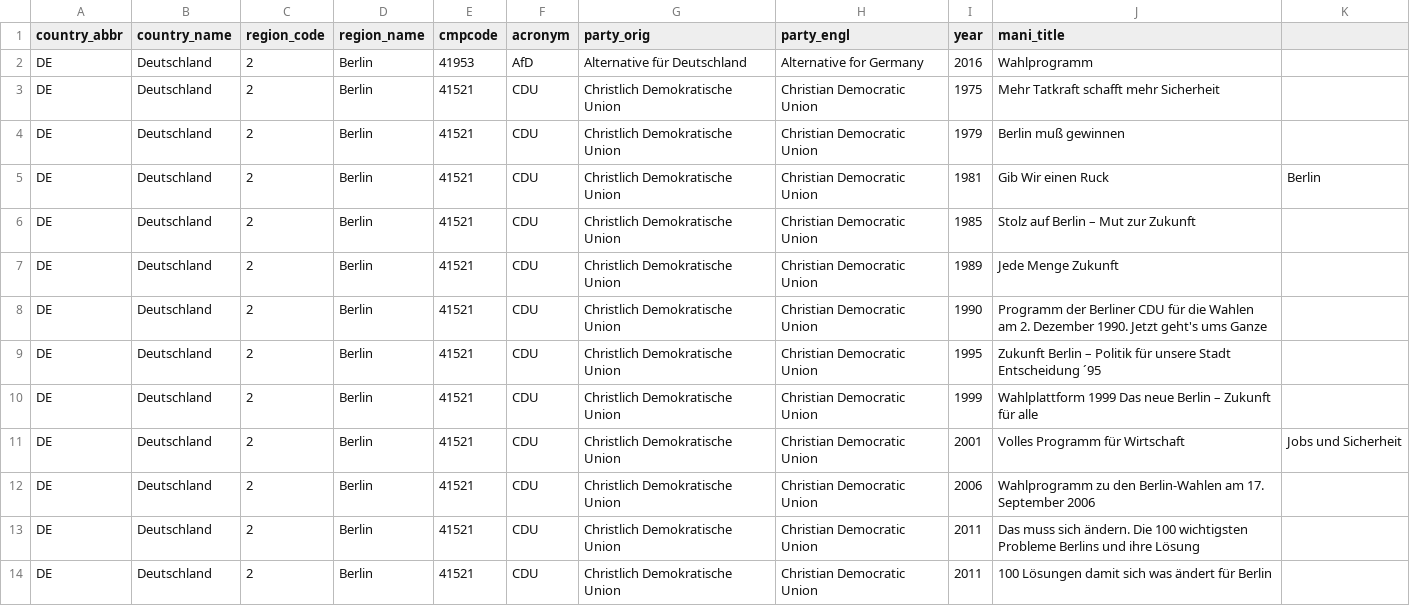
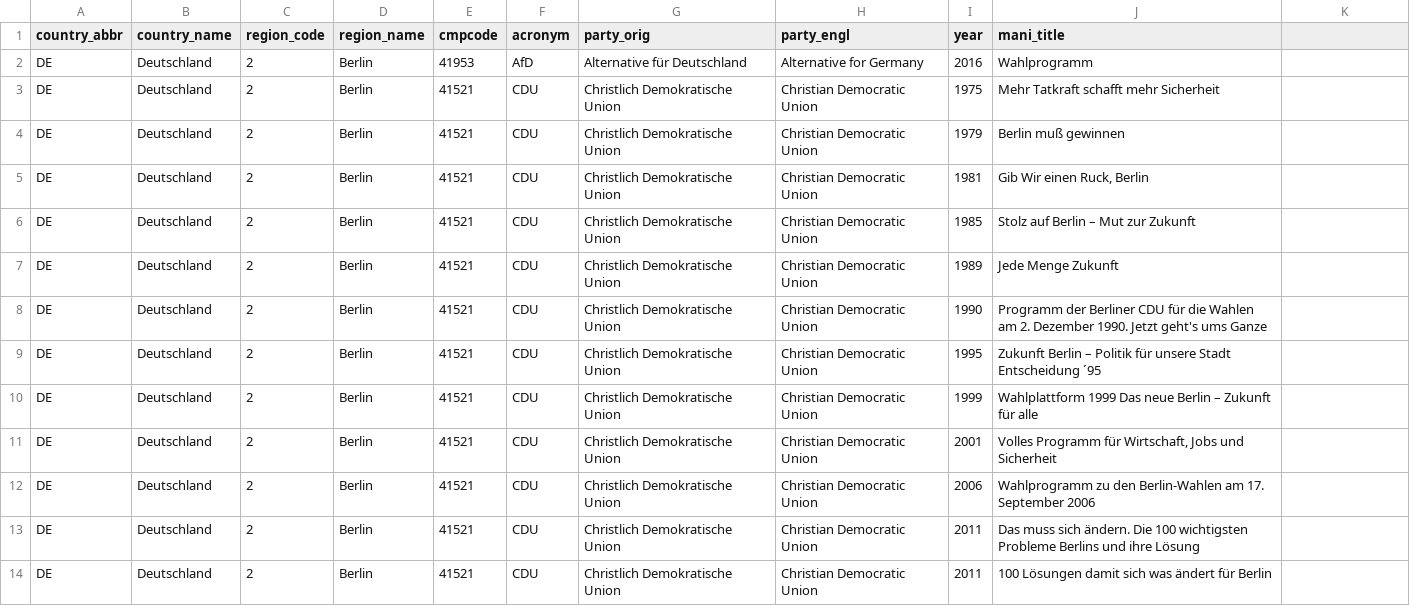
Before and after one commit to julianbernauer/polidoc, a CSV file: regions/germany/de_berlin.csv, drawn as a sheet; only a part is shown; the diff names each change by its address in the sheet, - before the commit and + after, or states it on an @@ line.

Commit message:
Update de_berlin.csv

```diff
--- a/regions/germany/de_berlin.csv
+++ b/regions/germany/de_berlin.csv
-J5 (mani_title): Gib Wir einen Ruck
+J5 (mani_title): Gib Wir einen Ruck, Berlin
-K5: Berlin
+K5: (empty)
-J11 (mani_title): Volles Programm für Wirtschaft
+J11 (mani_title): Volles Programm für Wirtschaft, Jobs und Sicherheit
-K11: Jobs und Sicherheit
+K11: (empty)
```
